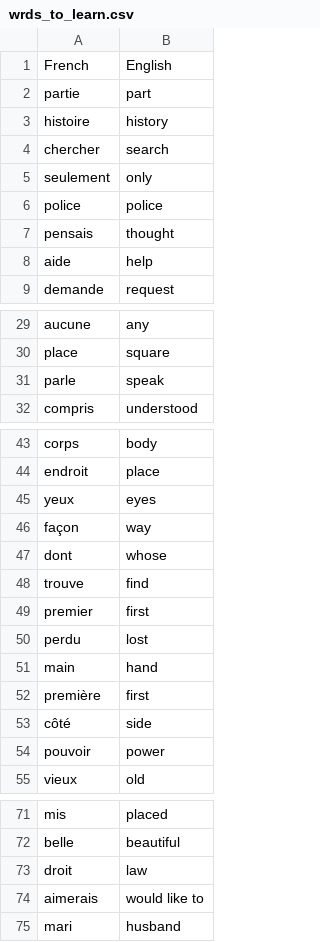
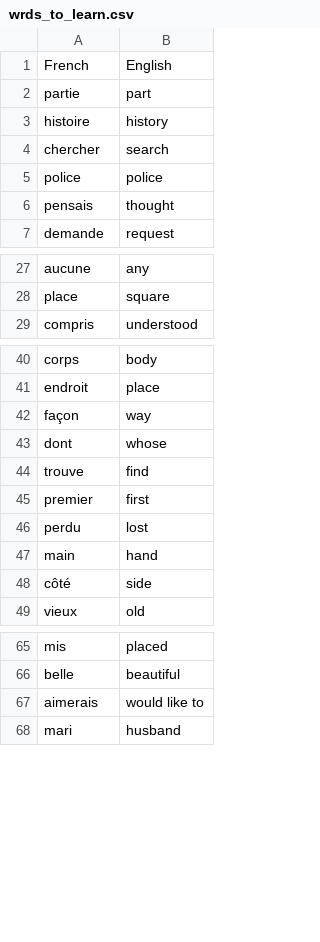
Before and after one commit to ZachGitz/python-projects, a CSV file: flashyCards/data/wrds_to_learn.csv, drawn as a sheet; only a part is shown, gaps mark what is left out; the diff covers the shown part only; the diff names each change by its address in the sheet, - before the commit and + after, or states it on an @@ line.

```diff
--- a/flashyCards/data/wrds_to_learn.csv
+++ b/flashyCards/data/wrds_to_learn.csv
-row 5: seulement | only
-row 8: aide | help
-row 31: parle | speak
-row 45: yeux | eyes
-row 52: première | first
-row 54: pouvoir | power
-row 73: droit | law
```
Also changed, not shown: 1 removed row elsewhere in this file, 3 other files.
